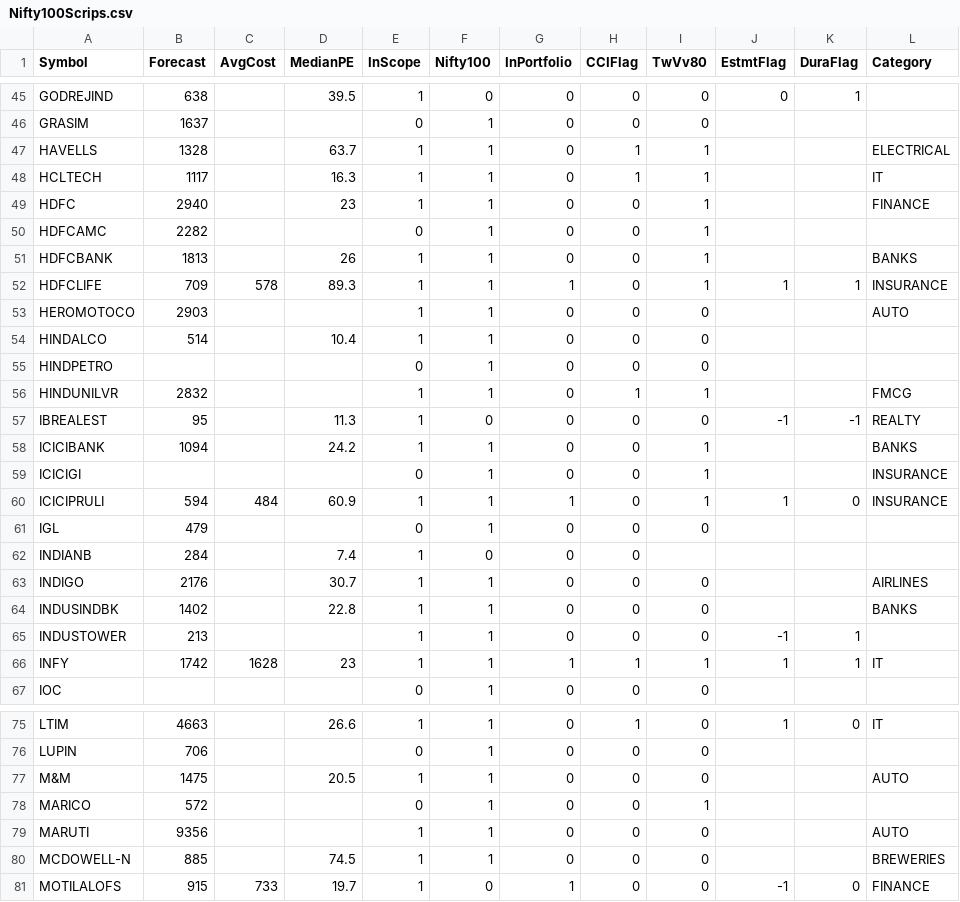
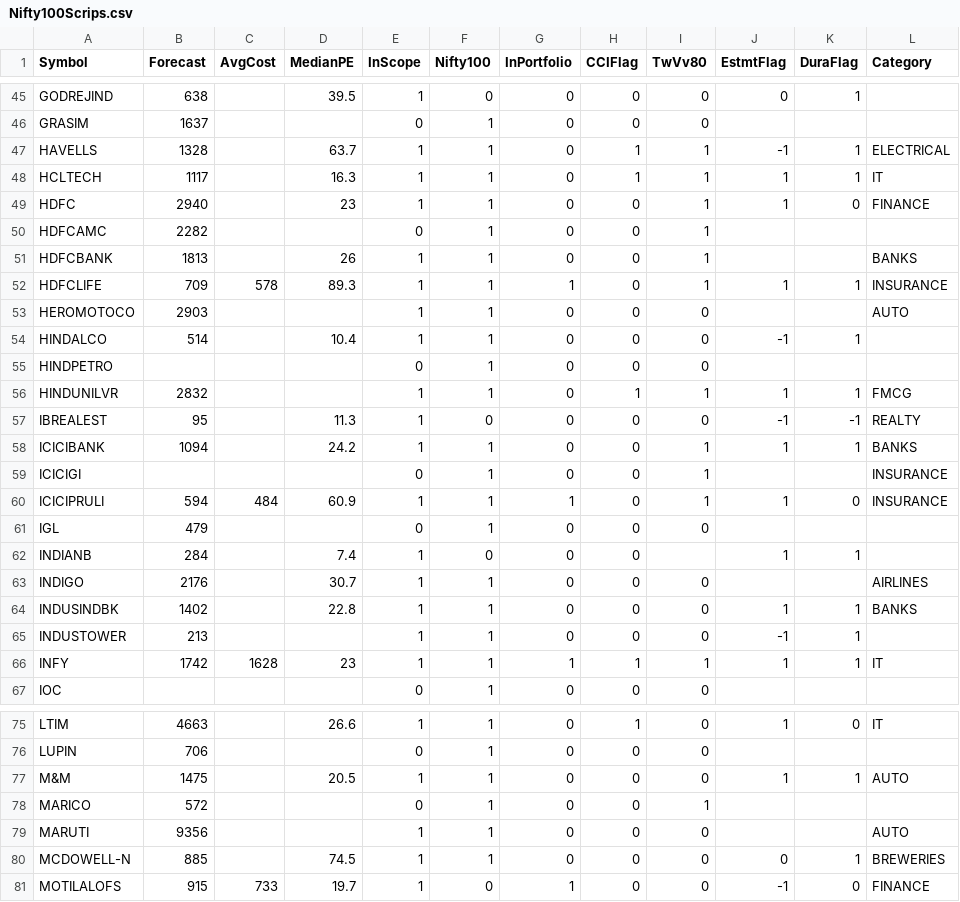
Before and after one commit to ankit-rathi/Data-Science-with-Python, a CSV file: Stock_Analysis/data/Nifty100Scrips.csv, drawn as a sheet; only a part is shown, gaps mark what is left out; the diff covers the shown part only.

Commit message:
Update Nifty100Scrips.csv

```diff
--- a/Stock_Analysis/data/Nifty100Scrips.csv
+++ b/Stock_Analysis/data/Nifty100Scrips.csv
@@ -46,5 +46,5 @@ GODREJIND,638,,39.5,1,0,0,0,0,0,1,
 GRASIM,1637,,,0,1,0,0,0,,,
-HAVELLS,1328,,63.7,1,1,0,1,1,,,ELECTRICAL
-HCLTECH,1117,,16.3,1,1,0,1,1,,,IT
-HDFC,2940,,23,1,1,0,0,1,,,FINANCE
+HAVELLS,1328,,63.7,1,1,0,1,1,-1,1,ELECTRICAL
+HCLTECH,1117,,16.3,1,1,0,1,1,1,1,IT
+HDFC,2940,,23,1,1,0,0,1,1,0,FINANCE
 HDFCAMC,2282,,,0,1,0,0,1,,,
@@ -53,7 +53,7 @@ HDFCLIFE,709,578,89.3,1,1,1,0,1,1,1,INSURANCE
 HEROMOTOCO,2903,,,1,1,0,0,0,,,AUTO
-HINDALCO,514,,10.4,1,1,0,0,0,,,
+HINDALCO,514,,10.4,1,1,0,0,0,-1,1,
 HINDPETRO,,,,0,1,0,0,0,,,
-HINDUNILVR,2832,,,1,1,0,1,1,,,FMCG
+HINDUNILVR,2832,,,1,1,0,1,1,1,1,FMCG
 IBREALEST,95,,11.3,1,0,0,0,0,-1,-1,REALTY
-ICICIBANK,1094,,24.2,1,1,0,0,1,,,BANKS
+ICICIBANK,1094,,24.2,1,1,0,0,1,1,1,BANKS
 ICICIGI,,,,0,1,0,0,1,,,INSURANCE
@@ -61,5 +61,5 @@ ICICIPRULI,594,484,60.9,1,1,1,0,1,1,0,INSURANCE
 IGL,479,,,0,1,0,0,0,,,
-INDIANB,284,,7.4,1,0,0,0,,,,
+INDIANB,284,,7.4,1,0,0,0,,1,1,
 INDIGO,2176,,30.7,1,1,0,0,0,,,AIRLINES
-INDUSINDBK,1402,,22.8,1,1,0,0,0,,,BANKS
+INDUSINDBK,1402,,22.8,1,1,0,0,0,1,1,BANKS
 INDUSTOWER,213,,,1,1,0,0,0,-1,1,
@@ -76,6 +76,6 @@ LTIM,4663,,26.6,1,1,0,1,0,1,0,IT
 LUPIN,706,,,0,1,0,0,0,,,
-M&M,1475,,20.5,1,1,0,0,0,,,AUTO
+M&M,1475,,20.5,1,1,0,0,0,1,1,AUTO
 MARICO,572,,,0,1,0,0,1,,,
 MARUTI,9356,,,1,1,0,0,0,,,AUTO
-MCDOWELL-N,885,,74.5,1,1,0,0,0,,,BREWERIES
+MCDOWELL-N,885,,74.5,1,1,0,0,0,0,1,BREWERIES
 MOTILALOFS,915,733,19.7,1,0,1,0,0,-1,0,FINANCE
```
Also changed, not shown: 26 edited cells elsewhere in this file.
